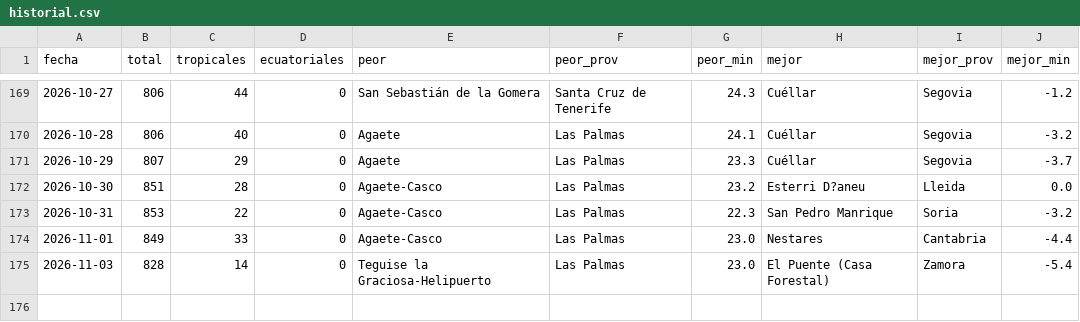
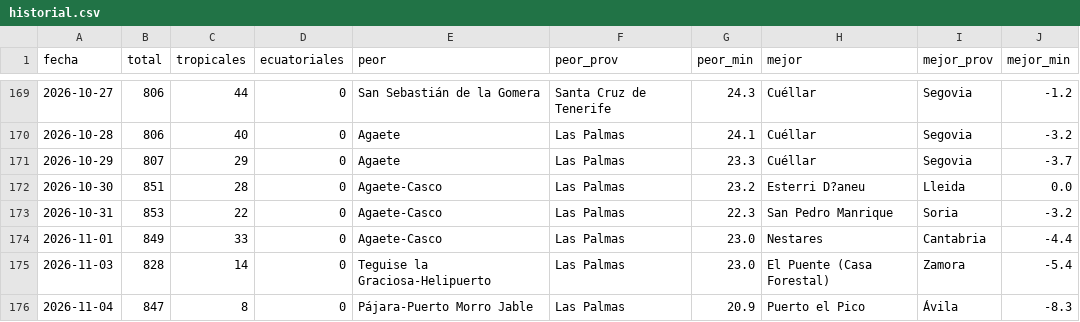
Before and after one commit to prestigyo/refugio-climatico, a CSV file: docs/parte/historial.csv, drawn as a sheet; only a part is shown, gaps mark what is left out.

```diff
--- a/docs/parte/historial.csv
+++ b/docs/parte/historial.csv
@@ -175 +175,2 @@ fecha,total,tropicales,ecuatoriales,peor,peor_prov,peor_min,mejor,mejor_prov,mej
 2026-11-03,828,14,0,Teguise la Graciosa-Helipuerto,Las Palmas,23.0,El Puente (Casa Forestal),Zamora,-5.4
+2026-11-04,847,8,0,Pájara-Puerto Morro Jable,Las Palmas,20.9,Puerto el Pico,Ávila,-8.3
```
Also changed, not shown: 6 other files.
